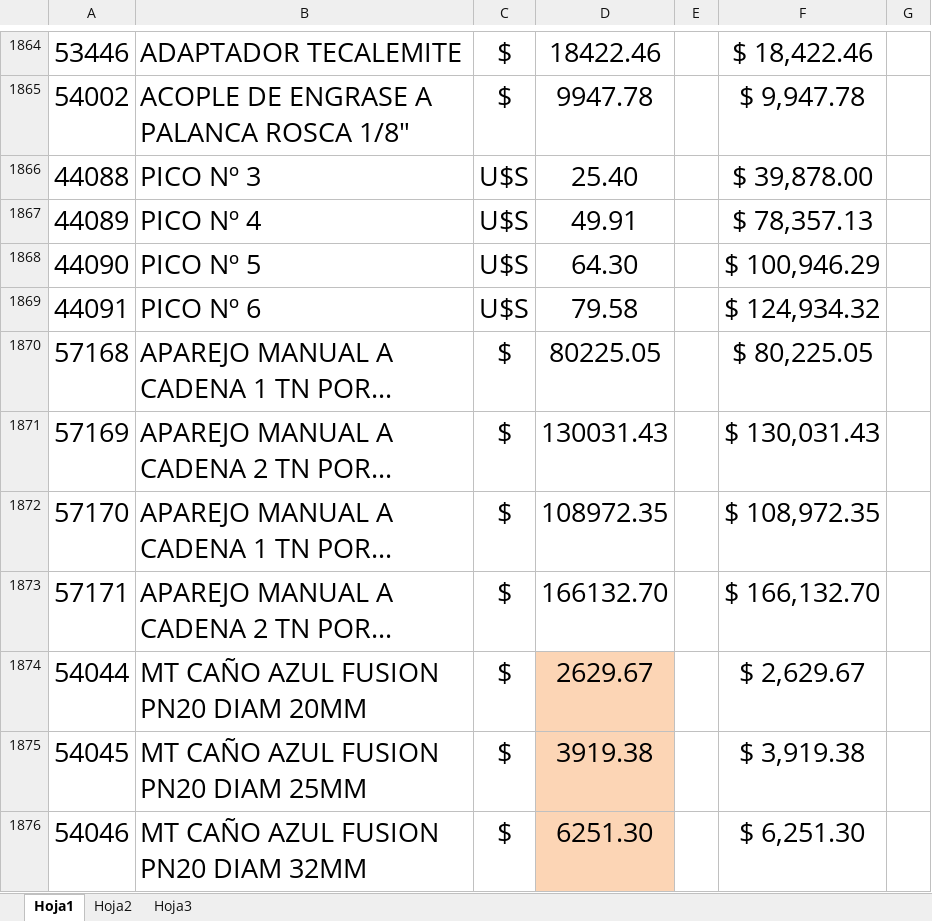
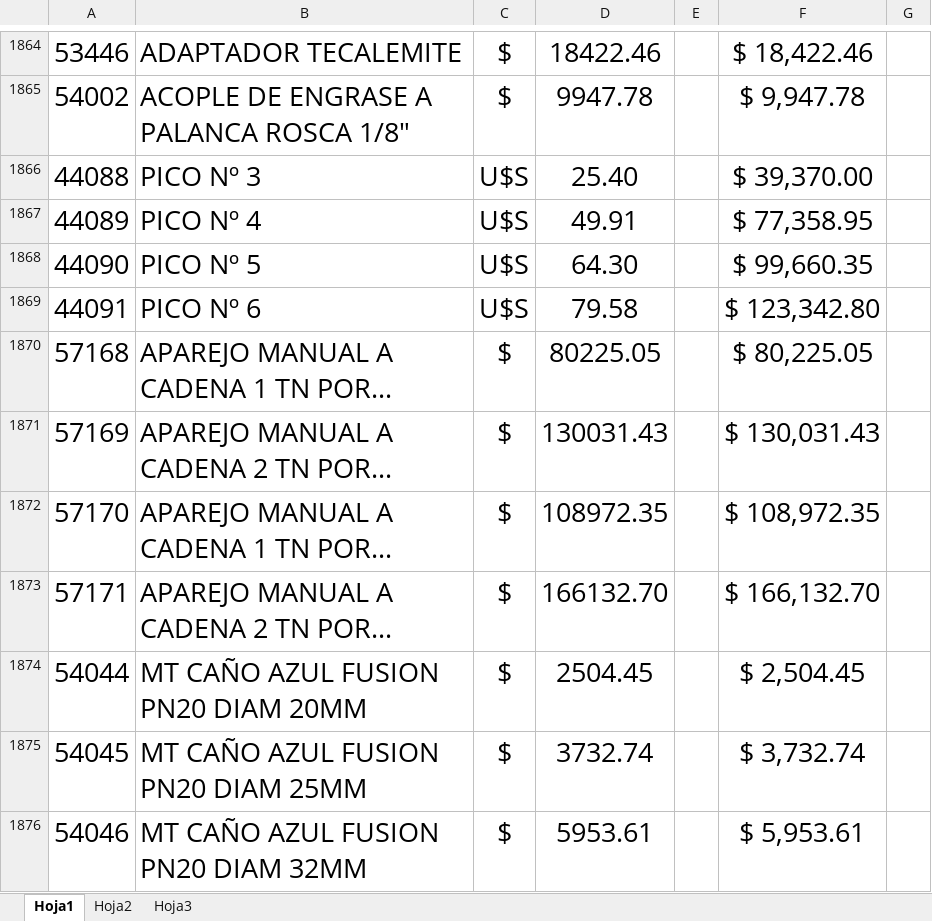
Before and after one commit to lattarimaquinas-bit/bonfigli-dimafer, an Excel workbook: lista-precios.xlsx, sheet Hoja1, drawn as a sheet; only a part is shown, gaps mark what is left out; long unchanged cells end in …; values as stored, in another font and other column widths than the file's, no borders; charts and pictures not drawn; the diff covers the shown part only; the diff names each change by its address in the sheet, - before the commit and + after, or states it on an @@ line.

Commit message:
Actualizacion desde el programa

```diff
--- a/lista-precios.xlsx (sheet Hoja1)
+++ b/lista-precios.xlsx (sheet Hoja1)
-F1866: $ 39,878.00
+F1866: $ 39,370.00
-F1867: $ 78,357.13
+F1867: $ 77,358.95
-F1868: $ 100,946.29
+F1868: $ 99,660.35
-F1869: $ 124,934.32
+F1869: $ 123,342.80
-D1874: 2629.67
+D1874: 2504.45
-D1874:D1876 fill: #FCD5B5
+D1874:D1876 fill: none
-F1874: $ 2,629.67
+F1874: $ 2,504.45
-D1875: 3919.38
+D1875: 3732.74
-F1875: $ 3,919.38
+F1875: $ 3,732.74
-D1876: 6251.30
+D1876: 5953.61
-F1876: $ 6,251.30
+F1876: $ 5,953.61
```
Also changed, not shown: 860 edited cells and cell formats elsewhere in this sheet, charts or pictures.
